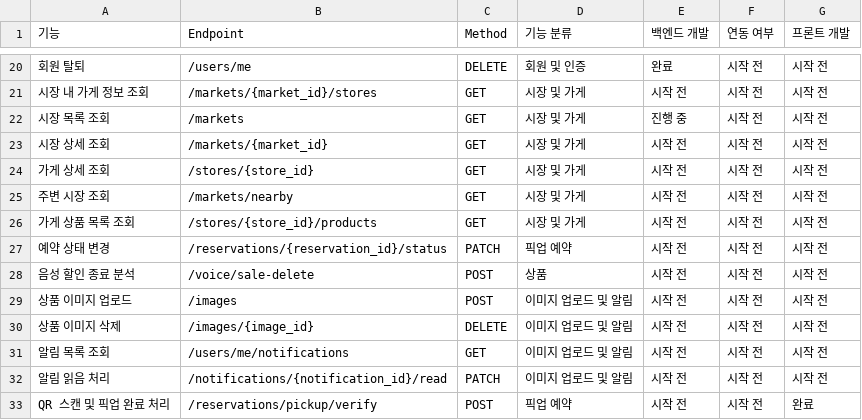
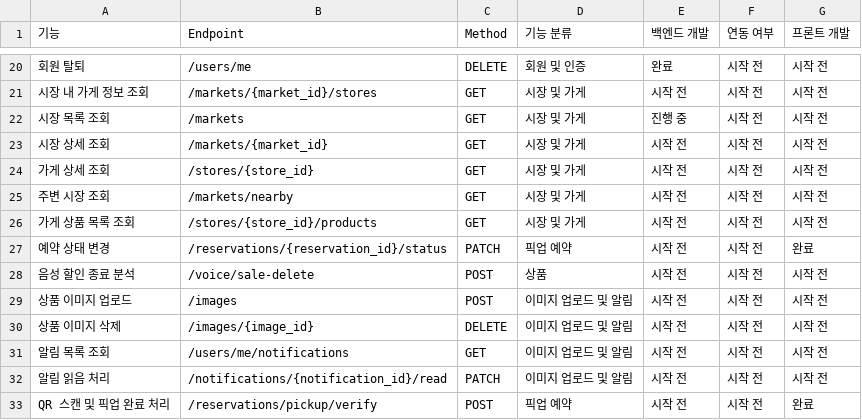
Before and after one commit to yerang-lee/Swaithon, a CSV file: frontend/docs/api-spec.csv, drawn as a sheet; only a part is shown, gaps mark what is left out.

```diff
--- a/frontend/docs/api-spec.csv
+++ b/frontend/docs/api-spec.csv
@@ -26,3 +26,3 @@
 가게 상품 목록 조회,/stores/{store_id}/products,GET,시장 및 가게,시작 전,시작 전,시작 전
-예약 상태 변경,/reservations/{reservation_id}/status,PATCH,픽업 예약,시작 전,시작 전,시작 전
+예약 상태 변경,/reservations/{reservation_id}/status,PATCH,픽업 예약,시작 전,시작 전,완료
 음성 할인 종료 분석,/voice/sale-delete,POST,상품,시작 전,시작 전,시작 전
```
Also changed, not shown: 5 other files.
